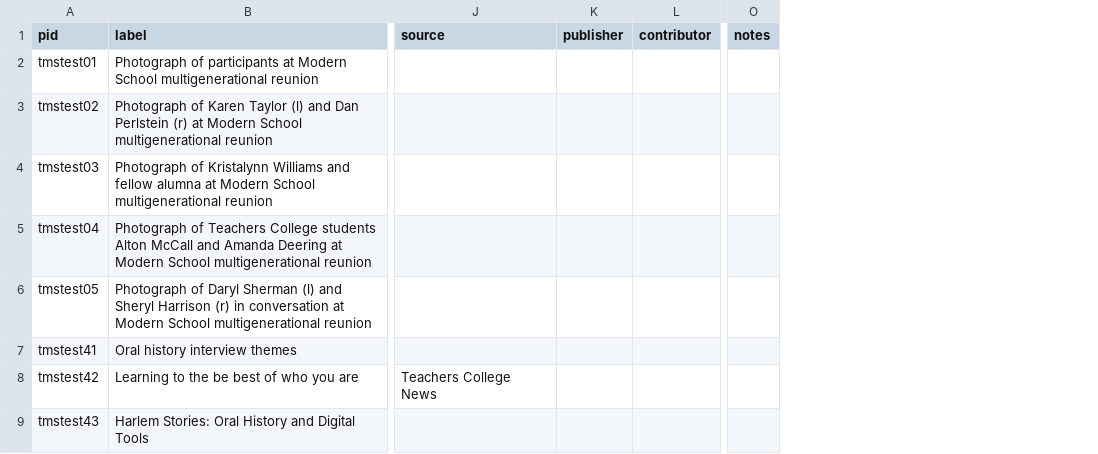
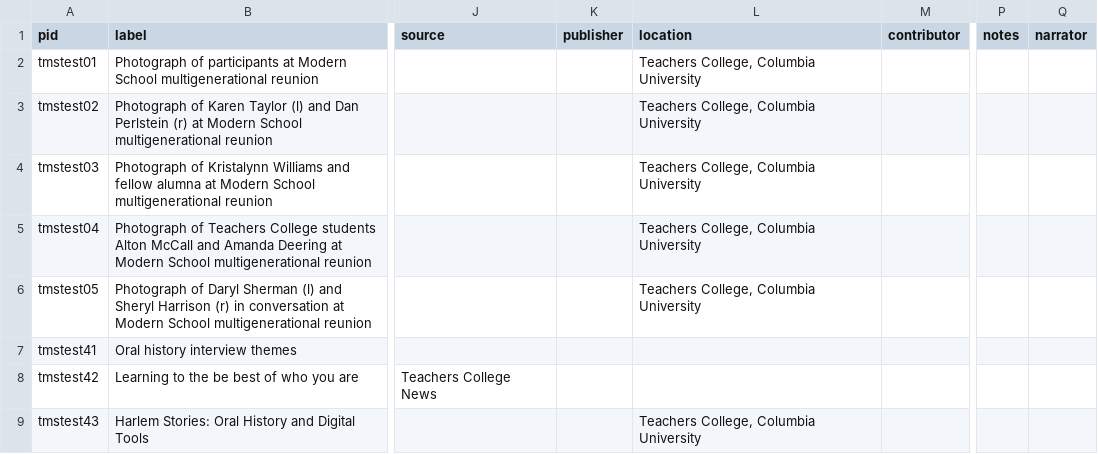
Before and after one commit to ansleyerickson/modern, a CSV file: _data/tmstest.csv, drawn as a sheet; only a part is shown, gaps mark what is left out; the diff covers the shown part only; the diff names each change by its address in the sheet, - before the commit and + after, or states it on an @@ line.

```diff
--- a/_data/tmstest.csv
+++ b/_data/tmstest.csv
+column L (location), rows 2-9: Teachers College, Columbia University | Teachers College, Columbia University | Teachers College, Columbia University | Teachers College, Columbia University | Teachers College, Columbia University |  |  | Teachers College, Columbia University
+column Q (narrator), empty
```
Also changed, not shown: 3 added rows and 1 edited cell elsewhere in this file, 31 other files.
